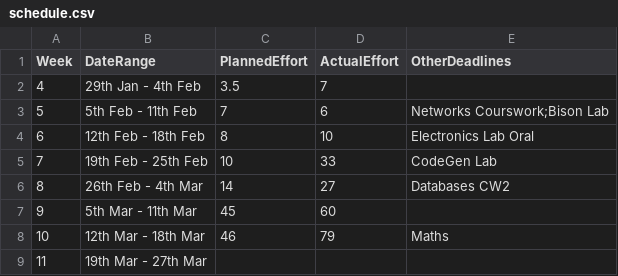
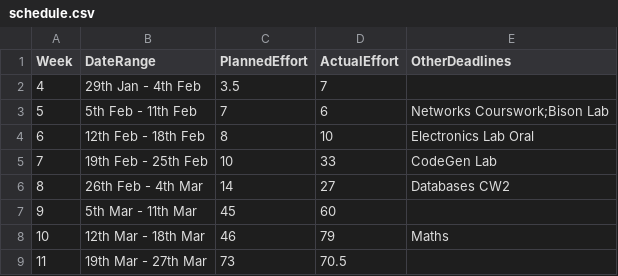
Before and after one commit to garfield97/Ansi-c_compiler, a CSV file: management/schedule.csv, drawn as a sheet.

```diff
--- a/management/schedule.csv
+++ b/management/schedule.csv
@@ -8,2 +8,2 @@ Week,DateRange,PlannedEffort,ActualEffort,OtherDeadlines
 10, 12th Mar - 18th Mar,46,79,Maths
-11, 19th Mar - 27th Mar,,,
+11, 19th Mar - 27th Mar,73,70.5,
```
Also changed, not shown: management/effort-log.csv, management/milestones.csv.
